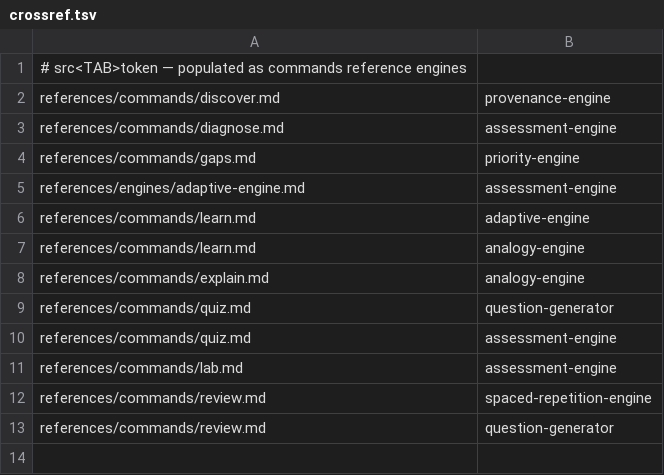
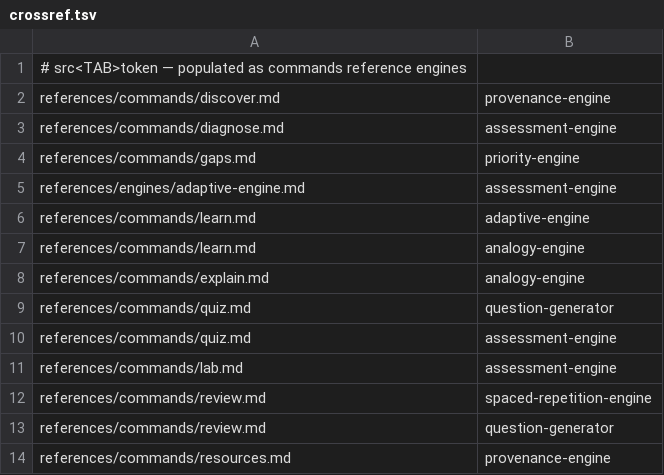
Before and after one commit to sachinkg12/certification-coach, a TSV file: verify/crossref.tsv, drawn as a sheet.

```diff
--- a/verify/crossref.tsv
+++ b/verify/crossref.tsv
@@ -13 +13,2 @@ references/commands/review.md	spaced-repetition-engine
 references/commands/review.md	question-generator
+references/commands/resources.md	provenance-engine
```
Also changed, not shown: verify/required-sections.tsv, verify/spec-coverage.tsv, 2 other files.
